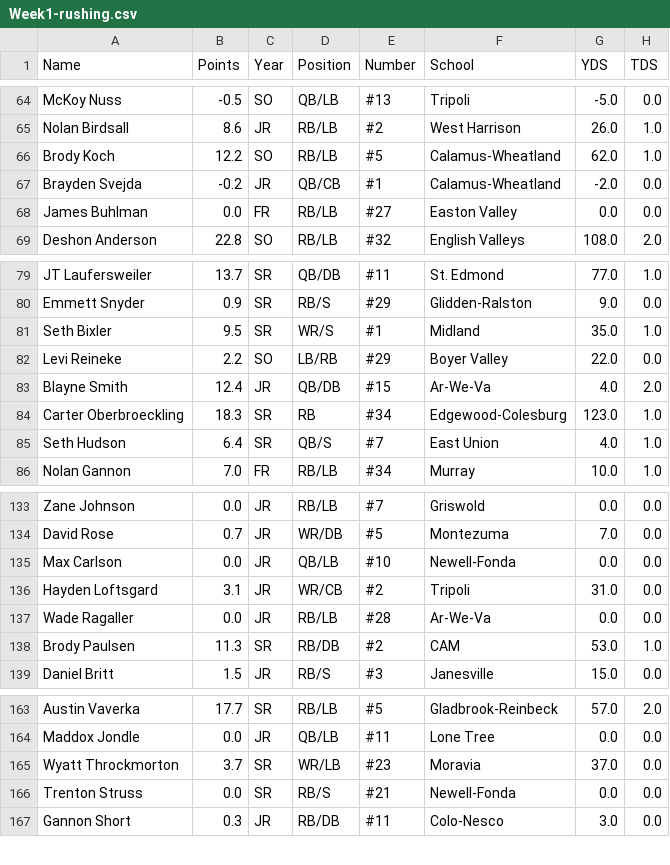
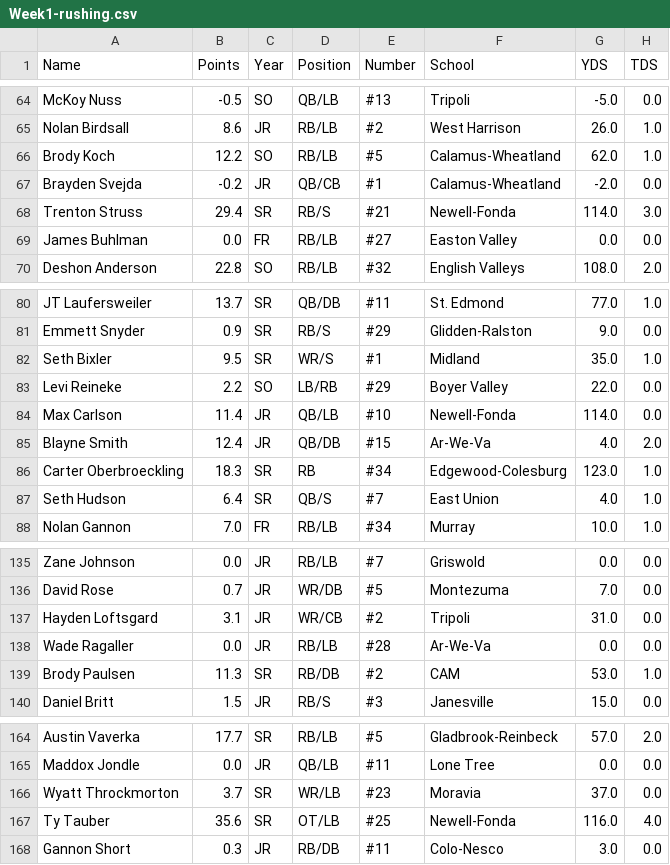
Before and after one commit to Fwiy27/8Man, a CSV file: data/Week1-rushing.csv, drawn as a sheet; only a part is shown, gaps mark what is left out.

Commit message:
Updated data

```diff
--- a/data/Week1-rushing.csv
+++ b/data/Week1-rushing.csv
@@ -67,2 +67,3 @@ Brody Koch,12.2,SO,RB/LB,#5,Calamus-Wheatland,62.0,1.0
 Brayden Svejda,-0.2,JR,QB/CB,#1,Calamus-Wheatland,-2.0,0.0
+Trenton Struss,29.4,SR,RB/S,#21,Newell-Fonda,114.0,3.0
 James Buhlman,0.0,FR,RB/LB,#27,Easton Valley,0.0,0.0
@@ -82,2 +83,3 @@ Seth Bixler,9.5,SR,WR/S,#1,Midland,35.0,1.0
 Levi Reineke,2.2,SO,LB/RB,#29,Boyer Valley,22.0,0.0
+Max Carlson,11.4,JR,QB/LB,#10,Newell-Fonda,114.0,0.0
 Blayne Smith,12.4,JR,QB/DB,#15,Ar-We-Va,4.0,2.0
@@ -134,3 +136,2 @@ Zane Johnson,0.0,JR,RB/LB,#7,Griswold,0.0,0.0
 David Rose,0.7,JR,WR/DB,#5,Montezuma,7.0,0.0
-Max Carlson,0.0,JR,QB/LB,#10,Newell-Fonda,0.0,0.0
 Hayden Loftsgard,3.1,JR,WR/CB,#2,Tripoli,31.0,0.0
@@ -165,3 +166,3 @@ Maddox Jondle,0.0,JR,QB/LB,#11,Lone Tree,0.0,0.0
 Wyatt Throckmorton,3.7,SR,WR/LB,#23,Moravia,37.0,0.0
-Trenton Struss,0.0,SR,RB/S,#21,Newell-Fonda,0.0,0.0
+Ty Tauber,35.6,SR,OT/LB,#25,Newell-Fonda,116.0,4.0
 Gannon Short,0.3,JR,RB/DB,#11,Colo-Nesco,3.0,0.0
```
Also changed, not shown: data/Week1-passing.csv, data/Week1-points-ps.csv, 3 other files.
